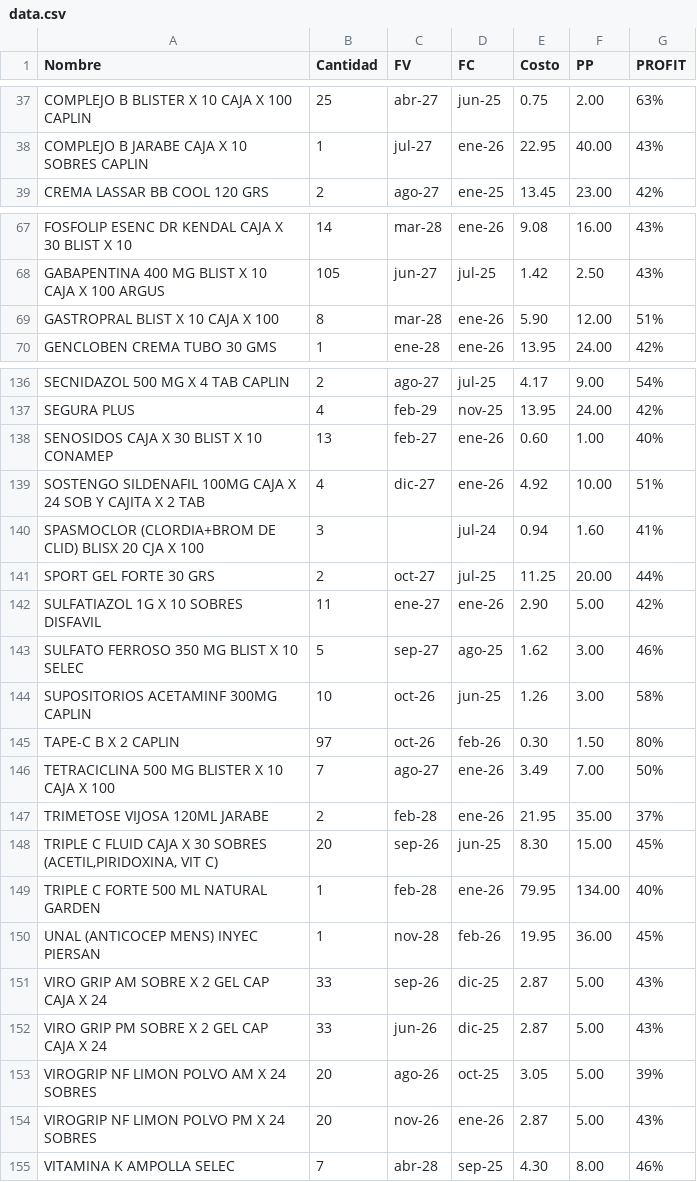
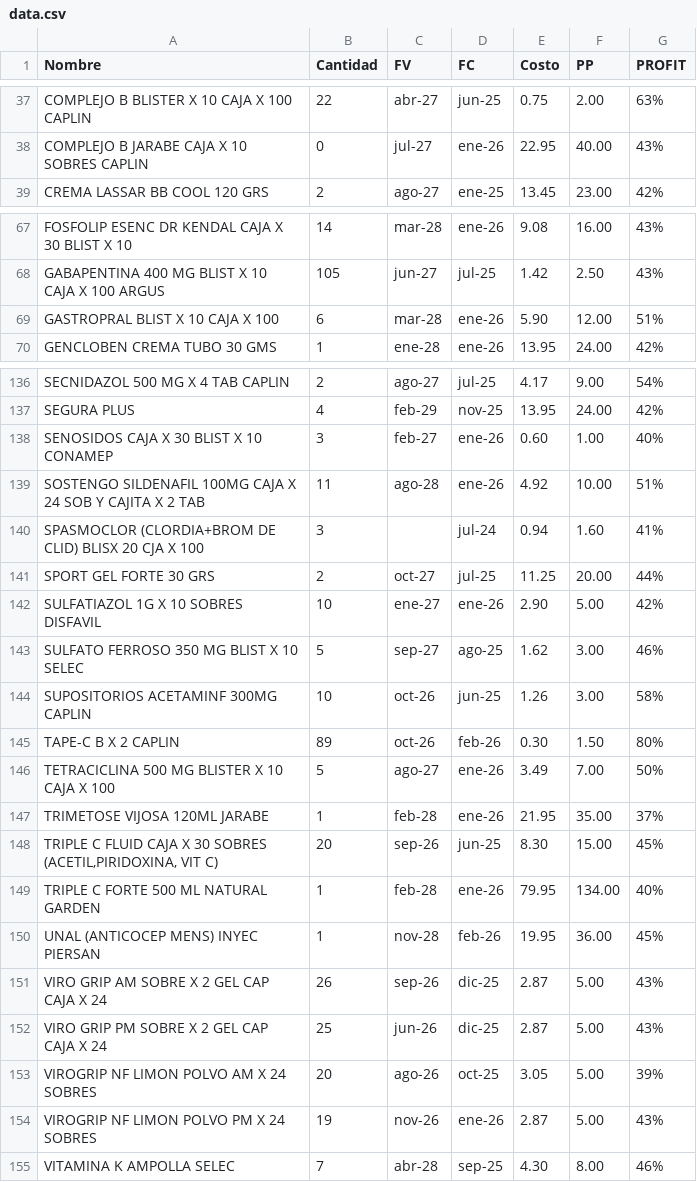
Before and after one commit to cor22982/Farmacia-Deseret, a CSV file: automatized/data.csv, drawn as a sheet; only a part is shown, gaps mark what is left out; the diff covers the shown part only; the diff names each change by its address in the sheet, - before the commit and + after, or states it on an @@ line.

```diff
--- a/automatized/data.csv
+++ b/automatized/data.csv
-B37 (Cantidad): 25
+B37 (Cantidad): 22
-B38 (Cantidad): 1
+B38 (Cantidad): 0
-B69 (Cantidad): 8
+B69 (Cantidad): 6
-B138 (Cantidad): 13
+B138 (Cantidad): 3
-B139 (Cantidad): 4
+B139 (Cantidad): 11
-C139 (FV): dic-27
+C139 (FV): ago-28
-B142 (Cantidad): 11
+B142 (Cantidad): 10
-B145 (Cantidad): 97
+B145 (Cantidad): 89
-B146 (Cantidad): 7
+B146 (Cantidad): 5
-B147 (Cantidad): 2
+B147 (Cantidad): 1
-B151 (Cantidad): 33
+B151 (Cantidad): 26
-B152 (Cantidad): 33
+B152 (Cantidad): 25
-B154 (Cantidad): 20
+B154 (Cantidad): 19
```
Also changed, not shown: 42 edited cells elsewhere in this file, 1 other file.
